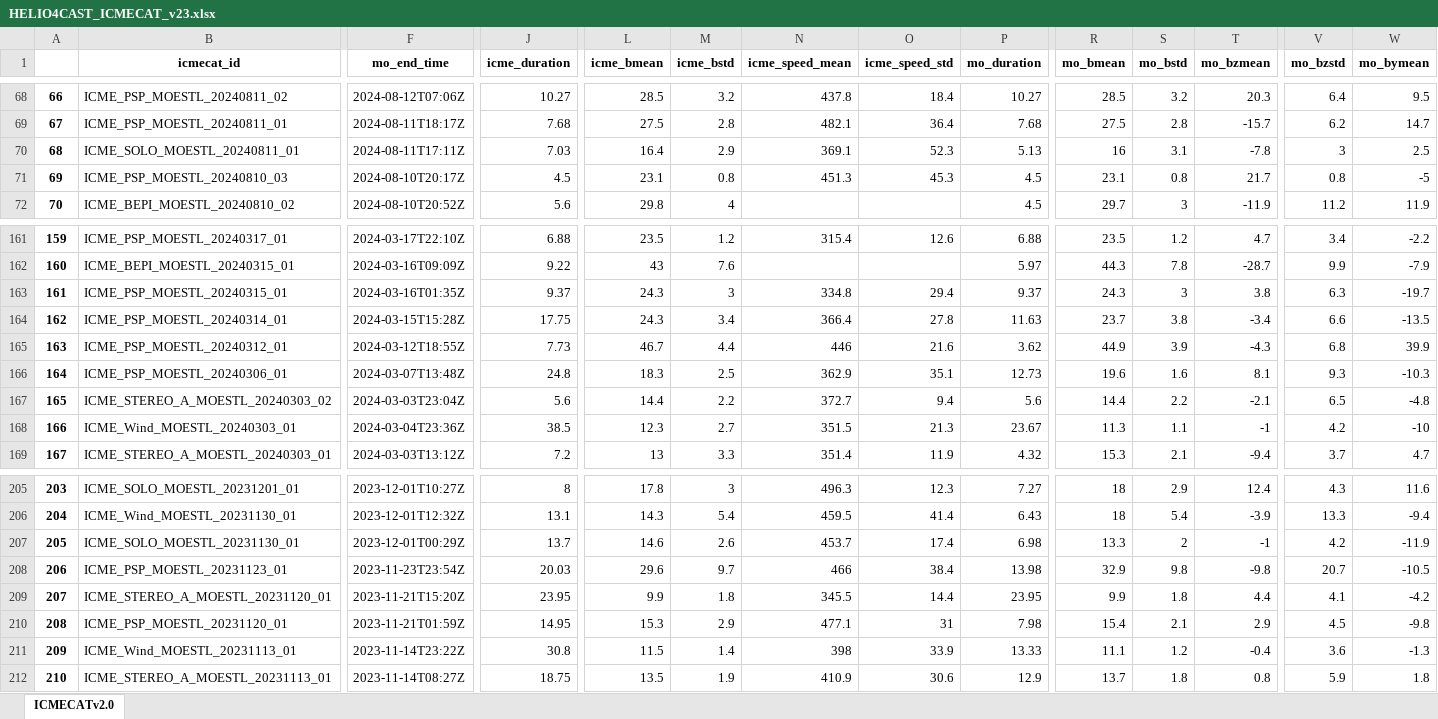
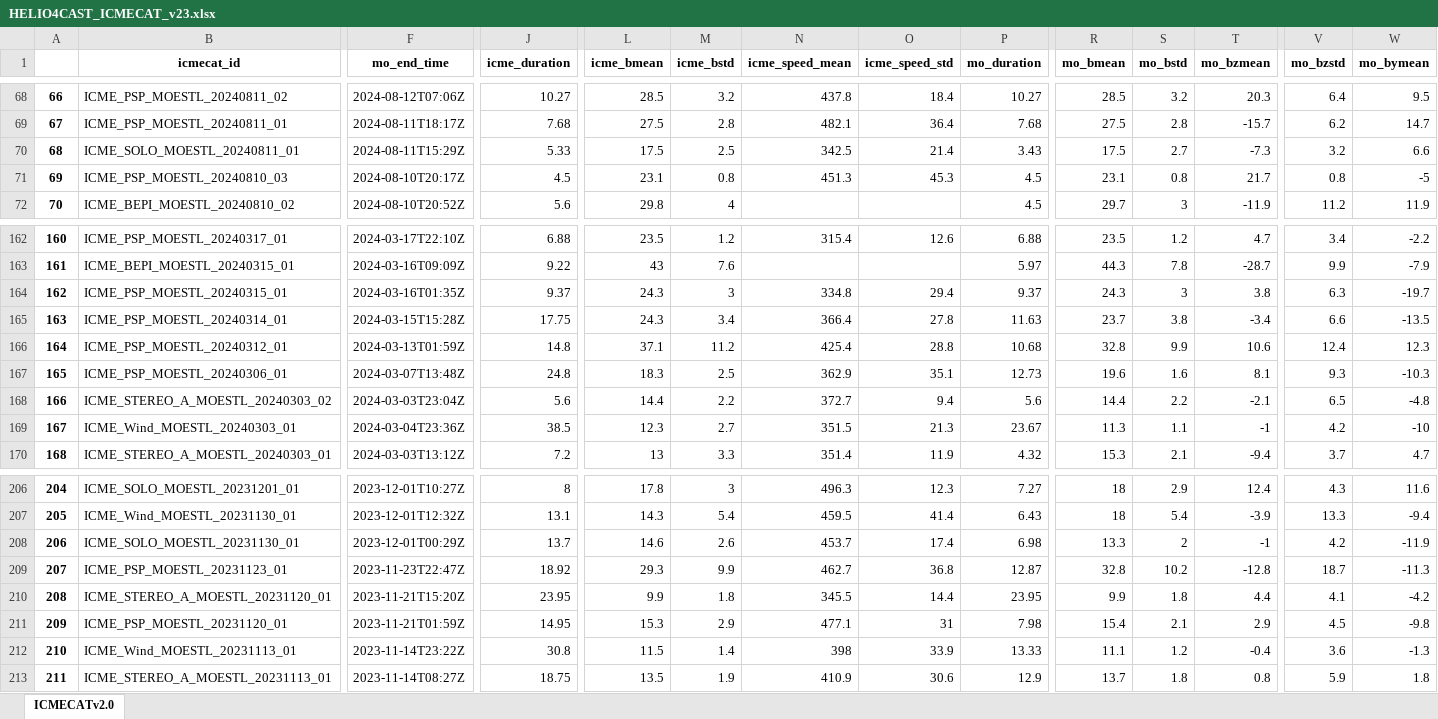
Before and after one commit to cmoestl/icmecat_paper_2025, an Excel workbook: icmecat/HELIO4CAST_ICMECAT_v23.xlsx, sheet ICMECATv2.0, drawn as a sheet; only a part is shown, gaps mark what is left out; values as stored, in another font and other column widths than the file's, no borders; addresses are those after the commit; the diff covers the shown part only; the diff names each change by its address in the sheet, - before the commit and + after, or states it on an @@ line.

Commit message:
new icmecat added

```diff
--- a/icmecat/HELIO4CAST_ICMECAT_v23.xlsx (sheet ICMECATv2.0)
+++ b/icmecat/HELIO4CAST_ICMECAT_v23.xlsx (sheet ICMECATv2.0)
-F70 (mo_end_time): 2024-08-11T17:11Z
+F70 (mo_end_time): 2024-08-11T15:29Z
-J70 (icme_duration): 7.03
+J70 (icme_duration): 5.33
-L70 (icme_bmean): 16.4
+L70 (icme_bmean): 17.5
-M70 (icme_bstd): 2.9
+M70 (icme_bstd): 2.5
-N70 (icme_speed_mean): 369.1
+N70 (icme_speed_mean): 342.5
-O70 (icme_speed_std): 52.3
+O70 (icme_speed_std): 21.4
-P70 (mo_duration): 5.13
+P70 (mo_duration): 3.43
-R70 (mo_bmean): 16
+R70 (mo_bmean): 17.5
-S70 (mo_bstd): 3.1
+S70 (mo_bstd): 2.7
-T70 (mo_bzmean): -7.8
+T70 (mo_bzmean): -7.3
-V70 (mo_bzstd): 3
+V70 (mo_bzstd): 3.2
-W70 (mo_bymean): 2.5
+W70 (mo_bymean): 6.6
@@ column A renumbered from row 146 down @@
-F166 (mo_end_time): 2024-03-12T18:55Z
+F166 (mo_end_time): 2024-03-13T01:59Z
-J166 (icme_duration): 7.73
+J166 (icme_duration): 14.8
-L166 (icme_bmean): 46.7
+L166 (icme_bmean): 37.1
-M166 (icme_bstd): 4.4
+M166 (icme_bstd): 11.2
-N166 (icme_speed_mean): 446
+N166 (icme_speed_mean): 425.4
-O166 (icme_speed_std): 21.6
+O166 (icme_speed_std): 28.8
-P166 (mo_duration): 3.62
+P166 (mo_duration): 10.68
-R166 (mo_bmean): 44.9
+R166 (mo_bmean): 32.8
-S166 (mo_bstd): 3.9
+S166 (mo_bstd): 9.9
-T166 (mo_bzmean): -4.3
+T166 (mo_bzmean): 10.6
-V166 (mo_bzstd): 6.8
+V166 (mo_bzstd): 12.4
-W166 (mo_bymean): 39.9
+W166 (mo_bymean): 12.3
-F209 (mo_end_time): 2023-11-23T23:54Z
+F209 (mo_end_time): 2023-11-23T22:47Z
-J209 (icme_duration): 20.03
+J209 (icme_duration): 18.92
-L209 (icme_bmean): 29.6
+L209 (icme_bmean): 29.3
-M209 (icme_bstd): 9.7
+M209 (icme_bstd): 9.9
-N209 (icme_speed_mean): 466
+N209 (icme_speed_mean): 462.7
-O209 (icme_speed_std): 38.4
+O209 (icme_speed_std): 36.8
-P209 (mo_duration): 13.98
+P209 (mo_duration): 12.87
-R209 (mo_bmean): 32.9
+R209 (mo_bmean): 32.8
-S209 (mo_bstd): 9.8
+S209 (mo_bstd): 10.2
-T209 (mo_bzmean): -9.8
+T209 (mo_bzmean): -12.8
-V209 (mo_bzstd): 20.7
+V209 (mo_bzstd): 18.7
-W209 (mo_bymean): -10.5
+W209 (mo_bymean): -11.3
```
Also changed, not shown: 2 added rows, 1 removed row, 1 moved row and 215 edited cells elsewhere in this sheet, 13 other files.
